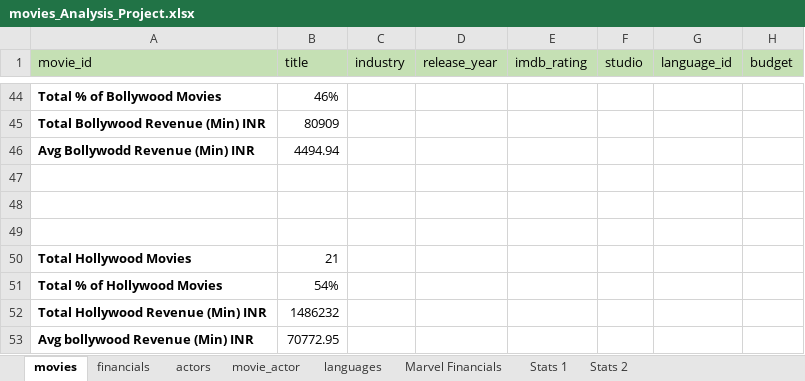
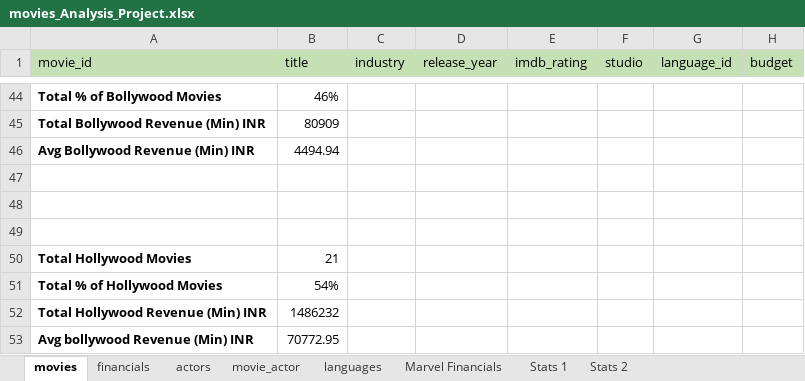
Before and after one commit to Shaib-tech/Movie-Analysis-Project, an Excel workbook: movies_Analysis_Project.xlsx, sheet movies, drawn as a sheet; only a part is shown, gaps mark what is left out; values as stored, in another font and other column widths than the file's, no borders; conditional formats and table styles not drawn; the diff names each change by its address in the sheet, - before the commit and + after, or states it on an @@ line.

Commit message:
Update movies_Analysis_Project.xlsx

```diff
--- a/movies_Analysis_Project.xlsx (sheet movies)
+++ b/movies_Analysis_Project.xlsx (sheet movies)
-A46 (movie_id): Avg Bollywodd Revenue (Min) INR
+A46 (movie_id): Avg Bollywood Revenue (Min) INR
```
